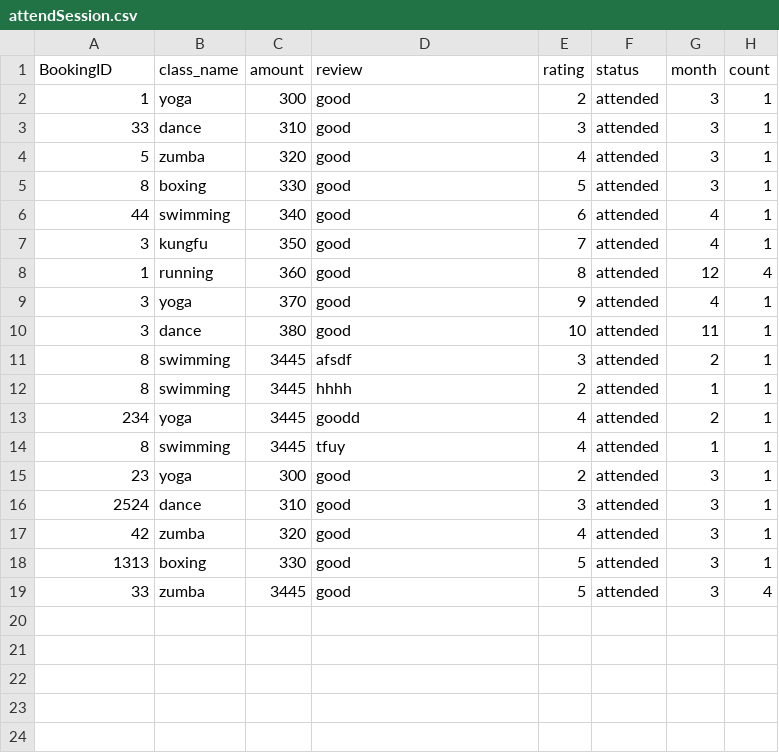
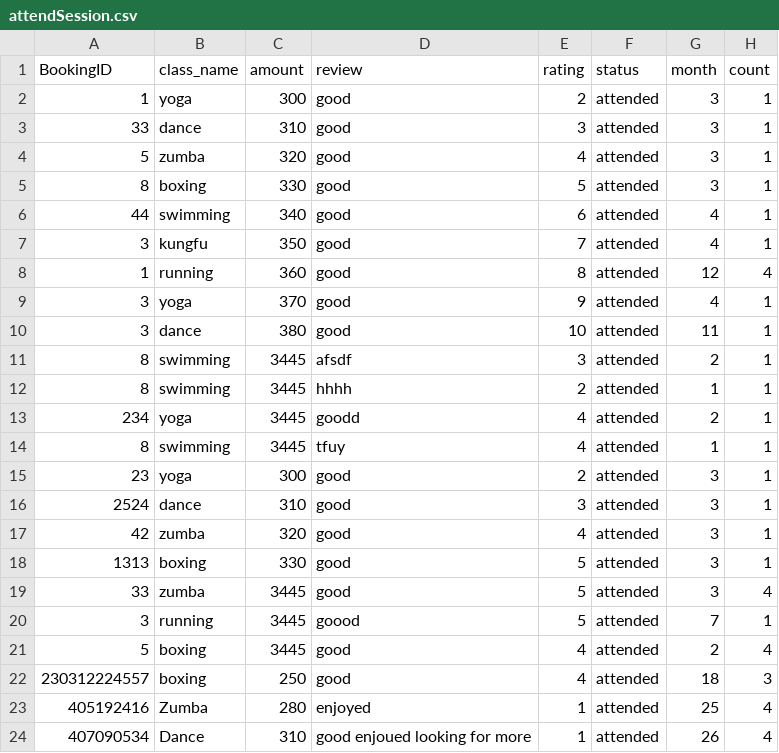
Before and after one commit to sai3nadh/Fitness_group, a CSV file: attendSession.csv, drawn as a sheet.

```diff
--- a/attendSession.csv
+++ b/attendSession.csv
@@ -19 +19,6 @@ BookingID,class_name,amount,review,rating,status,month,count
 33,zumba,3445,good,5,attended,3,4
+3,running,3445,goood,5,attended,7,1
+5,boxing,3445,good,4,attended,2,4
+230312224557,boxing,250,good,4,attended,18,3
+405192416,Zumba,280,enjoyed,1,attended,25,4
+407090534,Dance,310,good enjoued looking for more,1,attended,26,4
```
Also changed, not shown: sample.csv, 18 other files.
